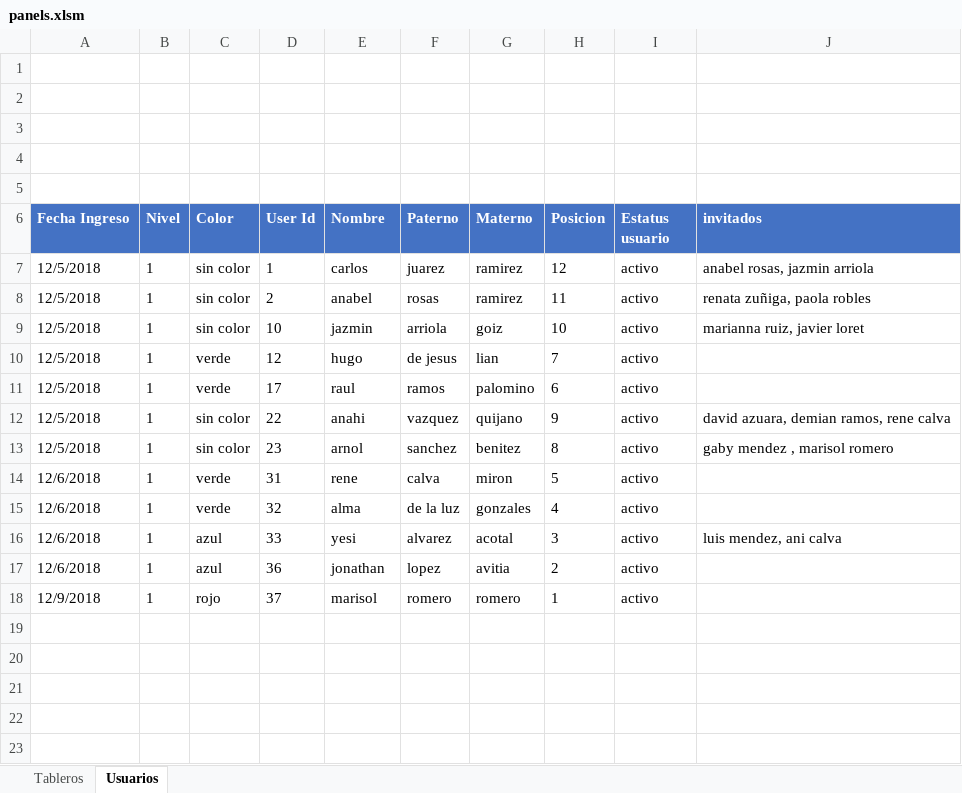
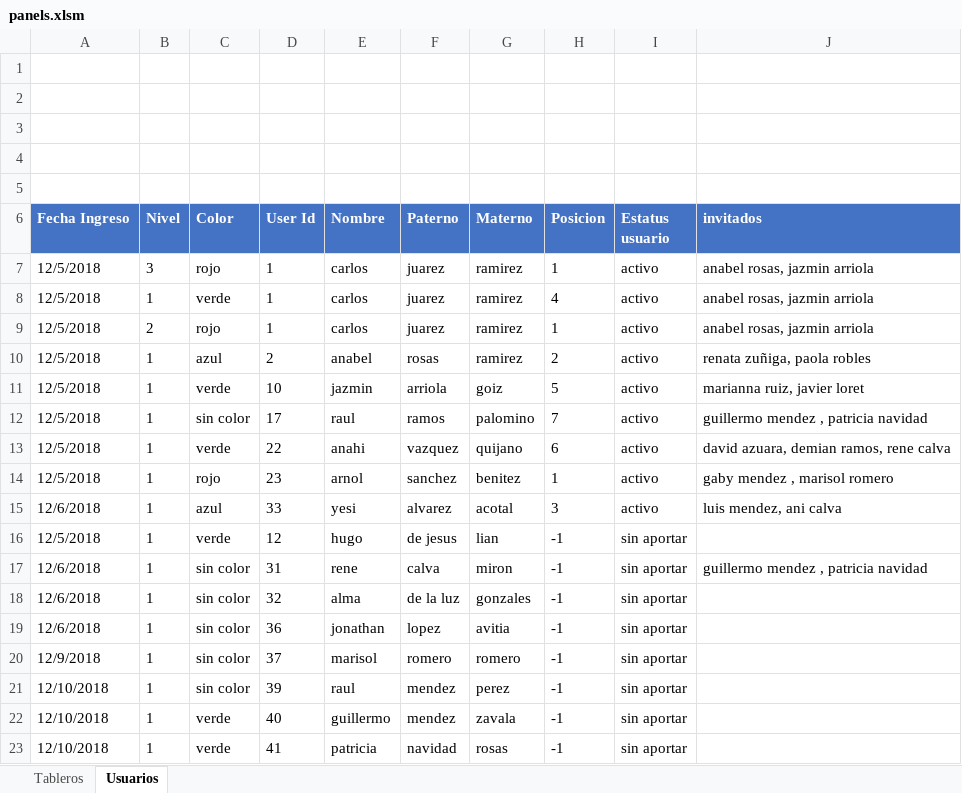
Before and after one commit to c-rlos/panels, an Excel workbook: panels.xlsm, sheet Usuarios, drawn as a sheet; values as stored, in another font and other column widths than the file's, no borders; charts and pictures not drawn; removed rows and columns are numbered as before the commit, all else as after; the diff names each change by its address in the sheet, - before the commit and + after, or states it on an @@ line.

Commit message:
Actualizacion estatus automaticos
La actualizaciónm de los estatus automaticos casi esta finalizada

```diff
--- a/panels.xlsm (sheet Usuarios)
+++ b/panels.xlsm (sheet Usuarios)
+row 7: 12/5/2018 | 3 | rojo | 1 | carlos | juarez | ramirez | 1 | activo | anabel rosas, jazmin arriola
-C8 (Color): sin color
+C8 (Color): verde
-H8 (Posicion): 12
+H8 (Posicion): 4
+row 9: 12/5/2018 | 2 | rojo | 1 | carlos | juarez | ramirez | 1 | activo | anabel rosas, jazmin arriola
-C10 (Color): sin color
+C10 (Color): azul
-H10 (Posicion): 11
+H10 (Posicion): 2
-C11 (Color): sin color
+C11 (Color): verde
-H11 (Posicion): 10
+H11 (Posicion): 5
-row 10: 12/5/2018 | 1 | verde | 12 | hugo | de jesus | lian | 7 | activo
-C12 (Color): verde
+C12 (Color): sin color
-H12 (Posicion): 6
+H12 (Posicion): 7
-J12 (invitados): (empty)
+J12 (invitados): guillermo mendez , patricia navidad
-C13 (Color): sin color
+C13 (Color): verde
-H13 (Posicion): 9
+H13 (Posicion): 6
-C14 (Color): sin color
+C14 (Color): rojo
-H14 (Posicion): 8
+H14 (Posicion): 1
-row 14: 12/6/2018 | 1 | verde | 31 | rene | calva | miron | 5 | activo
-row 15: 12/6/2018 | 1 | verde | 32 | alma | de la luz | gonzales | 4 | activo
+row 16: 12/5/2018 | 1 | verde | 12 | hugo | de jesus | lian | -1 | sin aportar
+row 17: 12/6/2018 | 1 | sin color | 31 | rene | calva | miron | -1 | sin aportar | guillermo mendez , patricia navidad
+row 18: 12/6/2018 | 1 | sin color | 32 | alma | de la luz | gonzales | -1 | sin aportar
-C19 (Color): azul
+C19 (Color): sin color
-H19 (Posicion): 2
+H19 (Posicion): -1
-I19:I20 (Estatus usuario): activo
+I19:I20 (Estatus usuario): sin aportar
-C20 (Color): rojo
+C20 (Color): sin color
-H20 (Posicion): 1
+H20 (Posicion): -1
+row 21: 12/10/2018 | 1 | sin color | 39 | raul | mendez | perez | -1 | sin aportar
+row 22: 12/10/2018 | 1 | verde | 40 | guillermo | mendez | zavala | -1 | sin aportar
+row 23: 12/10/2018 | 1 | verde | 41 | patricia | navidad | rosas | -1 | sin aportar
```
Also changed, not shown: sheet Tableros, charts or pictures, 3 other files.
